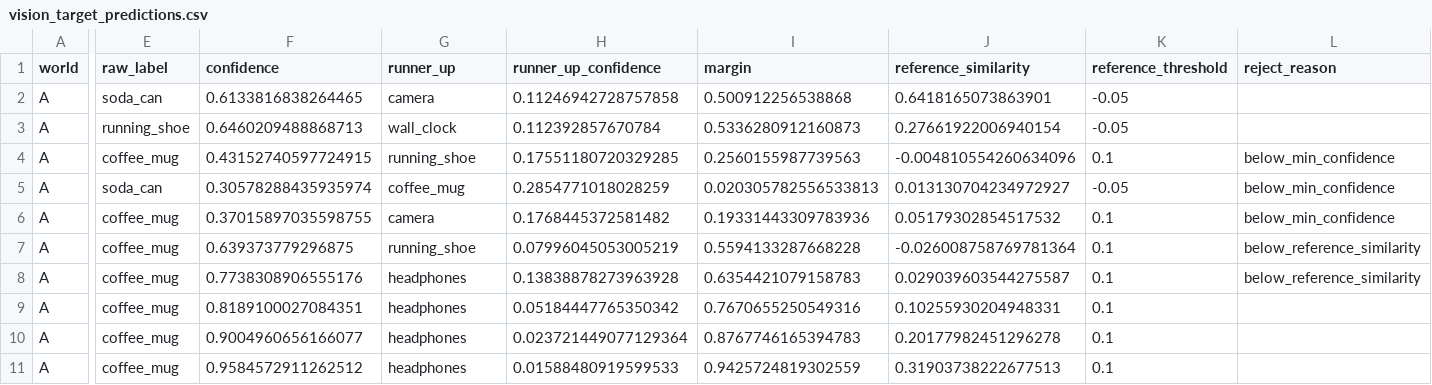
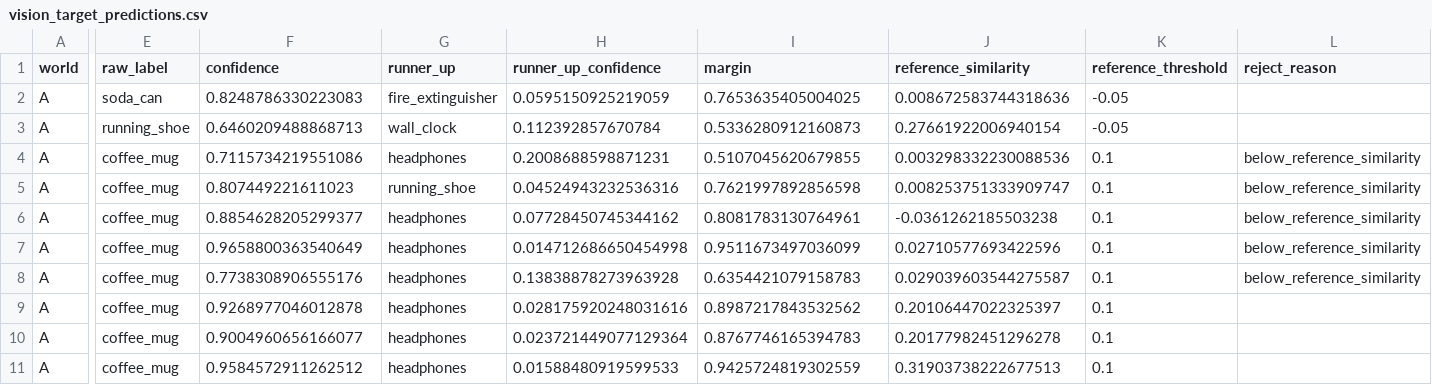
Before and after one commit to NoraStoklasa/robotics, a CSV file: docs/data/vision_target_predictions.csv, drawn as a sheet; only a part is shown, gaps mark what is left out; the diff covers the shown part only; the diff names each change by its address in the sheet, - before the commit and + after, or states it on an @@ line.

```diff
--- a/docs/data/vision_target_predictions.csv
+++ b/docs/data/vision_target_predictions.csv
-F2 (confidence): 0.6133816838264465
+F2 (confidence): 0.8248786330223083
-G2 (runner_up): camera
+G2 (runner_up): fire_extinguisher
-H2 (runner_up_confidence): 0.11246942728757858
+H2 (runner_up_confidence): 0.0595150925219059
-I2 (margin): 0.500912256538868
+I2 (margin): 0.7653635405004025
-J2 (reference_similarity): 0.6418165073863901
+J2 (reference_similarity): 0.008672583744318636
-F4 (confidence): 0.43152740597724915
+F4 (confidence): 0.7115734219551086
-G4 (runner_up): running_shoe
+G4 (runner_up): headphones
-H4 (runner_up_confidence): 0.17551180720329285
+H4 (runner_up_confidence): 0.2008688598871231
-I4 (margin): 0.2560155987739563
+I4 (margin): 0.5107045620679855
-J4 (reference_similarity): -0.004810554260634096
+J4 (reference_similarity): 0.003298332230088536
-L4:L6 (reject_reason): below_min_confidence
+L4:L6 (reject_reason): below_reference_similarity
-E5 (raw_label): soda_can
+E5 (raw_label): coffee_mug
-F5 (confidence): 0.30578288435935974
+F5 (confidence): 0.807449221611023
-G5 (runner_up): coffee_mug
+G5 (runner_up): running_shoe
-H5 (runner_up_confidence): 0.2854771018028259
+H5 (runner_up_confidence): 0.04524943232536316
-I5 (margin): 0.020305782556533813
+I5 (margin): 0.7621997892856598
-J5 (reference_similarity): 0.013130704234972927
+J5 (reference_similarity): 0.008253751333909747
-K5 (reference_threshold): -0.05
+K5 (reference_threshold): 0.1
-F6 (confidence): 0.37015897035598755
+F6 (confidence): 0.8854628205299377
-G6 (runner_up): camera
+G6 (runner_up): headphones
-H6 (runner_up_confidence): 0.1768445372581482
+H6 (runner_up_confidence): 0.07728450745344162
-I6 (margin): 0.19331443309783936
+I6 (margin): 0.8081783130764961
-J6 (reference_similarity): 0.05179302854517532
+J6 (reference_similarity): -0.0361262185503238
-F7 (confidence): 0.639373779296875
+F7 (confidence): 0.9658800363540649
-G7 (runner_up): running_shoe
+G7 (runner_up): headphones
-H7 (runner_up_confidence): 0.07996045053005219
+H7 (runner_up_confidence): 0.014712686650454998
-I7 (margin): 0.5594133287668228
+I7 (margin): 0.9511673497036099
-J7 (reference_similarity): -0.026008758769781364
+J7 (reference_similarity): 0.02710577693422596
-F9 (confidence): 0.8189100027084351
+F9 (confidence): 0.9268977046012878
-H9 (runner_up_confidence): 0.05184447765350342
+H9 (runner_up_confidence): 0.028175920248031616
-I9 (margin): 0.7670655250549316
+I9 (margin): 0.8987217843532562
-J9 (reference_similarity): 0.10255930204948331
+J9 (reference_similarity): 0.20106447022325397
```
Also changed, not shown: 165 edited cells elsewhere in this file, docs/data/mission_summary.csv, docs/data/vision_confusion_matrix.csv, 10 other files.
